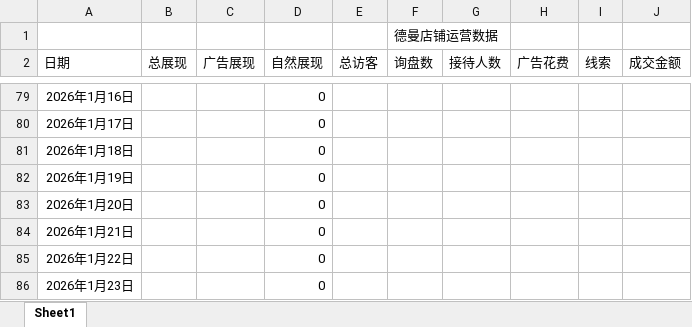
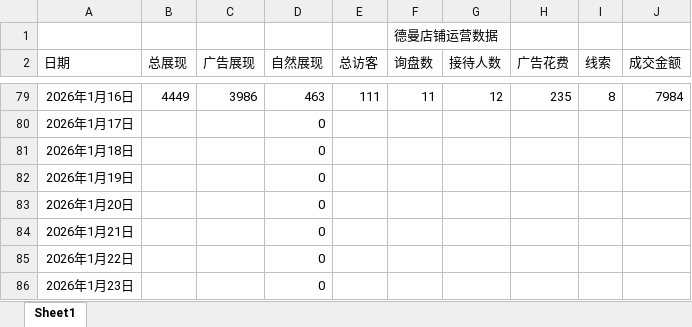
Before and after one commit to libebe868-hash/1688-deman, an Excel workbook: data.xlsx, sheet Sheet1, drawn as a sheet; only a part is shown, gaps mark what is left out; values as stored, in another font and other column widths than the file's, no borders; the diff covers the shown part only; the diff names each change by its address in the sheet, - before the commit and + after, or states it on an @@ line.

```diff
--- a/data.xlsx (sheet Sheet1)
+++ b/data.xlsx (sheet Sheet1)
-B79 (总展现): (empty)
+B79 (总展现): 4449
-C79 (广告展现): (empty)
+C79 (广告展现): 3986
-D79 (自然展现): 0
+D79 (自然展现): 463
-E79 (总访客): (empty)
+E79 (总访客): 111
-F79 (询盘数): (empty)
+F79 (询盘数): 11
-G79 (接待人数): (empty)
+G79 (接待人数): 12
-H79 (广告花费): (empty)
+H79 (广告花费): 235
-I79 (线索): (empty)
+I79 (线索): 8
-J79 (成交金额): (empty)
+J79 (成交金额): 7984
```
Also changed, not shown: 55 edited cells elsewhere in this sheet.
